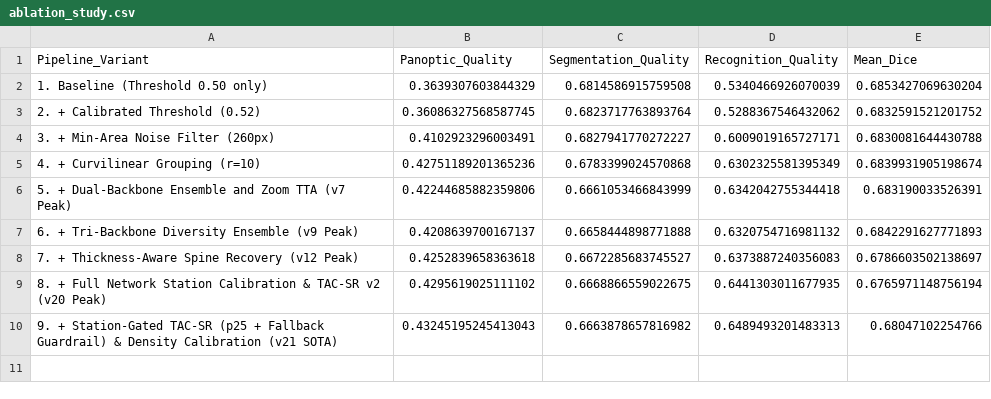
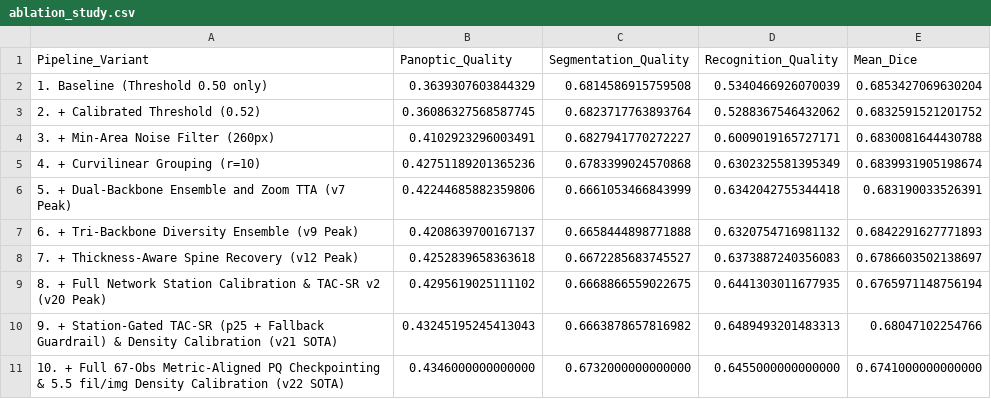
Before and after one commit to driv1sion/solar-filament, a CSV file: results/ablation_study.csv, drawn as a sheet.

```diff
--- a/results/ablation_study.csv
+++ b/results/ablation_study.csv
@@ -10 +10,2 @@ Pipeline_Variant,Panoptic_Quality,Segmentation_Quality,Recognition_Quality,Mean_
 9. + Station-Gated TAC-SR (p25 + Fallback Guardrail) & Density Calibration (v21 SOTA),0.43245195245413043,0.6663878657816982,0.6489493201483313,0.68047102254766
+10. + Full 67-Obs Metric-Aligned PQ Checkpointing & 5.5 fil/img Density Calibration (v22 SOTA),0.4346000000000000,0.6732000000000000,0.6455000000000000,0.6741000000000000
```
Also changed, not shown: 7 other files.
